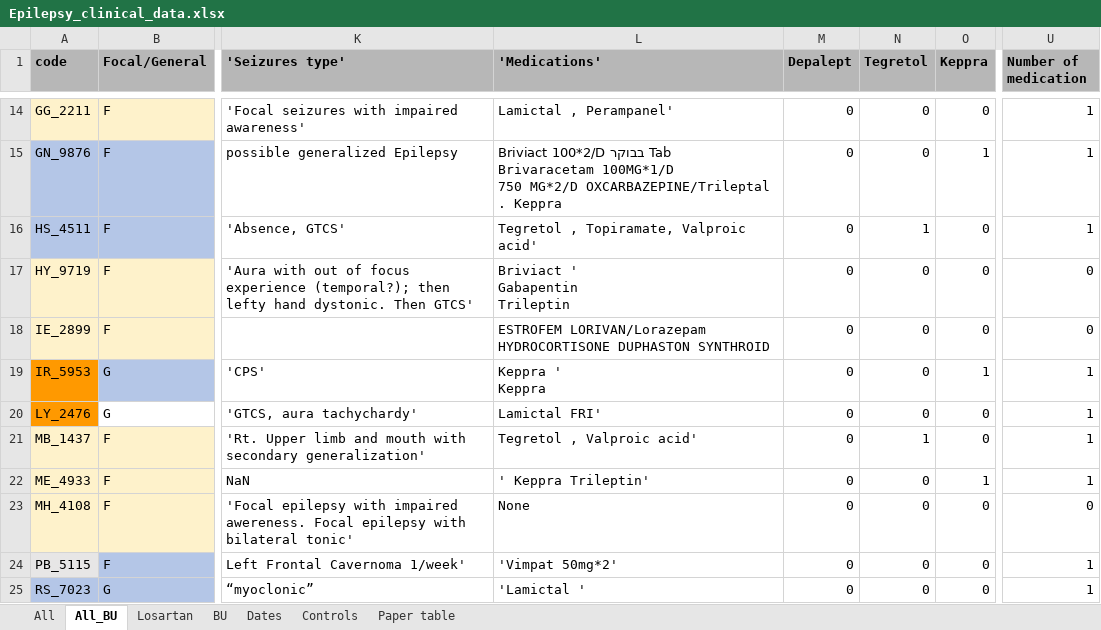
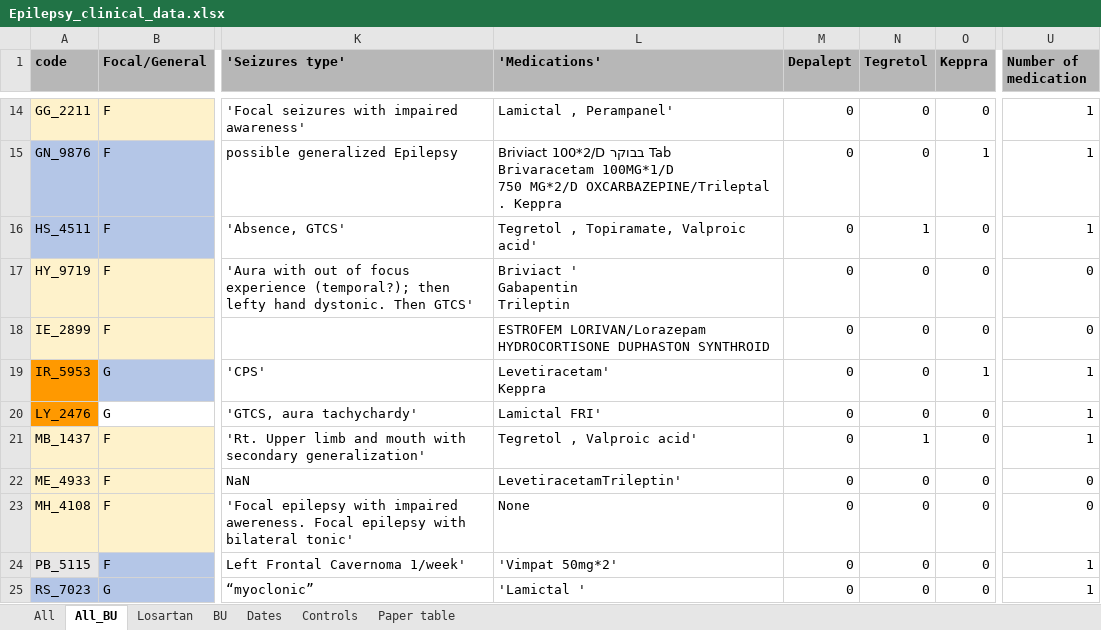
Before and after one commit to nircaf/BBB, an Excel workbook: Epilepsy_clinical_data.xlsx, sheet All_BU, drawn as a sheet; only a part is shown, gaps mark what is left out; values as stored, in another font and other column widths than the file's, no borders; charts and pictures and conditional formats not drawn; ↵ is a line break in a cell; the diff covers the shown part only; the diff names each change by its address in the sheet, - before the commit and + after, or states it on an @@ line.

```diff
--- a/Epilepsy_clinical_data.xlsx (sheet All_BU)
+++ b/Epilepsy_clinical_data.xlsx (sheet All_BU)
-L19 ('Medications'): Keppra ' ↵ Keppra
+L19 ('Medications'): Levetiracetam' ↵ Keppra
-L22 ('Medications'): ' Keppra Trileptin'
+L22 ('Medications'): LevetiracetamTrileptin'
-O22 (Keppra): 1
+O22 (Keppra): 0
-U22 (Number of medication): 1
+U22 (Number of medication): 0
```
Also changed, not shown: 1 added row and 16 edited cells elsewhere in this sheet, sheet All, sheet Losartan, sheet BU, formulas that keep their value, 4 other files.
